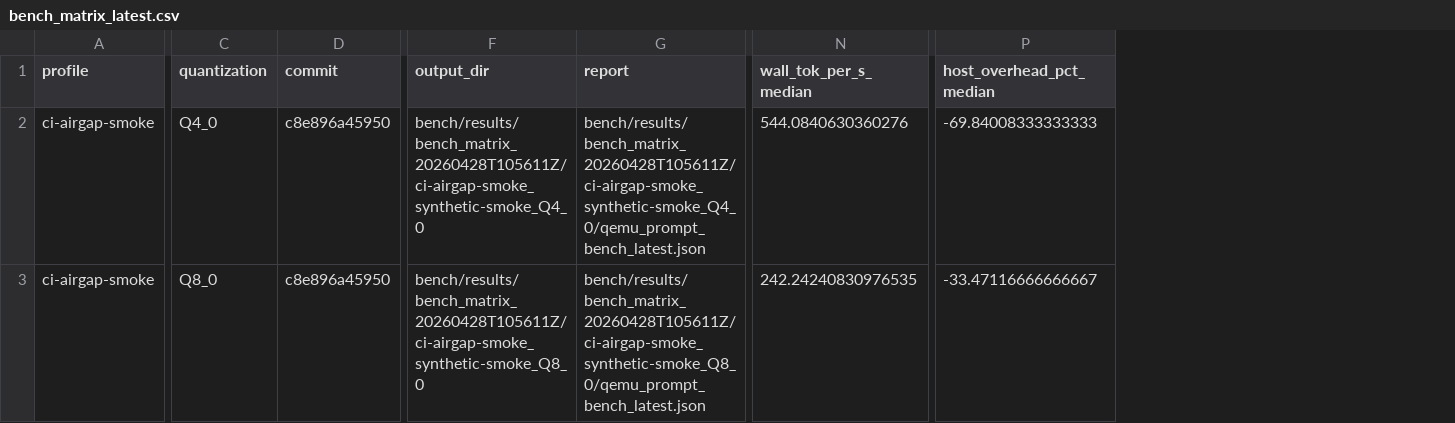
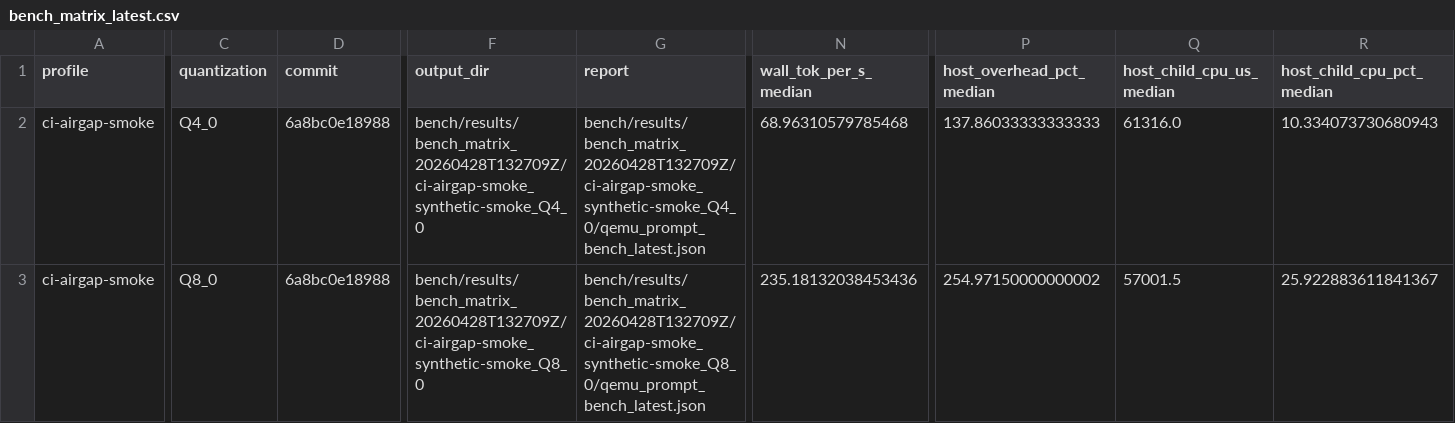
Before and after one commit to daniel-mf-92/holyc-inference, a CSV file: bench/results/bench_matrix_latest.csv, drawn as a sheet; only a part is shown, gaps mark what is left out; the diff covers the shown part only; the diff names each change by its address in the sheet, - before the commit and + after, or states it on an @@ line.

```diff
--- a/bench/results/bench_matrix_latest.csv
+++ b/bench/results/bench_matrix_latest.csv
+column Q (host_child_cpu_us_median), rows 2-3: 61316.0 | 57001.5
+column R (host_child_cpu_pct_median), rows 2-3: 10.334073730680943 | 25.922883611841367
-D2:D3 (commit): c8e896a45950
+D2:D3 (commit): 6a8bc0e18988
-F2 (output_dir): bench/results/bench_matrix_20260428T105611Z/ci-airgap-smoke_synthetic-smoke_Q4_0
+F2 (output_dir): bench/results/bench_matrix_20260428T132709Z/ci-airgap-smoke_synthetic-smoke_Q4_0
-G2 (report): bench/results/bench_matrix_20260428T105611Z/ci-airgap-smoke_synthetic-smoke_Q4_0/qemu_prompt_bench_latest.json
+G2 (report): bench/results/bench_matrix_20260428T132709Z/ci-airgap-smoke_synthetic-smoke_Q4_0/qemu_prompt_bench_latest.json
-N2 (wall_tok_per_s_median): 544.0840630360276
+N2 (wall_tok_per_s_median): 68.96310579785468
-P2 (host_overhead_pct_median): -69.84008333333333
+P2 (host_overhead_pct_median): 137.86033333333333
-F3 (output_dir): bench/results/bench_matrix_20260428T105611Z/ci-airgap-smoke_synthetic-smoke_Q8_0
+F3 (output_dir): bench/results/bench_matrix_20260428T132709Z/ci-airgap-smoke_synthetic-smoke_Q8_0
-G3 (report): bench/results/bench_matrix_20260428T105611Z/ci-airgap-smoke_synthetic-smoke_Q8_0/qemu_prompt_bench_latest.json
+G3 (report): bench/results/bench_matrix_20260428T132709Z/ci-airgap-smoke_synthetic-smoke_Q8_0/qemu_prompt_bench_latest.json
-N3 (wall_tok_per_s_median): 242.24240830976535
+N3 (wall_tok_per_s_median): 235.18132038453436
-P3 (host_overhead_pct_median): -33.47116666666667
+P3 (host_overhead_pct_median): 254.97150000000002
```
Also changed, not shown: 2 edited cells elsewhere in this file, bench/results/bench_result_index_command_drift_latest.csv, bench/results/bench_result_index_latest.csv, 20 other files.
